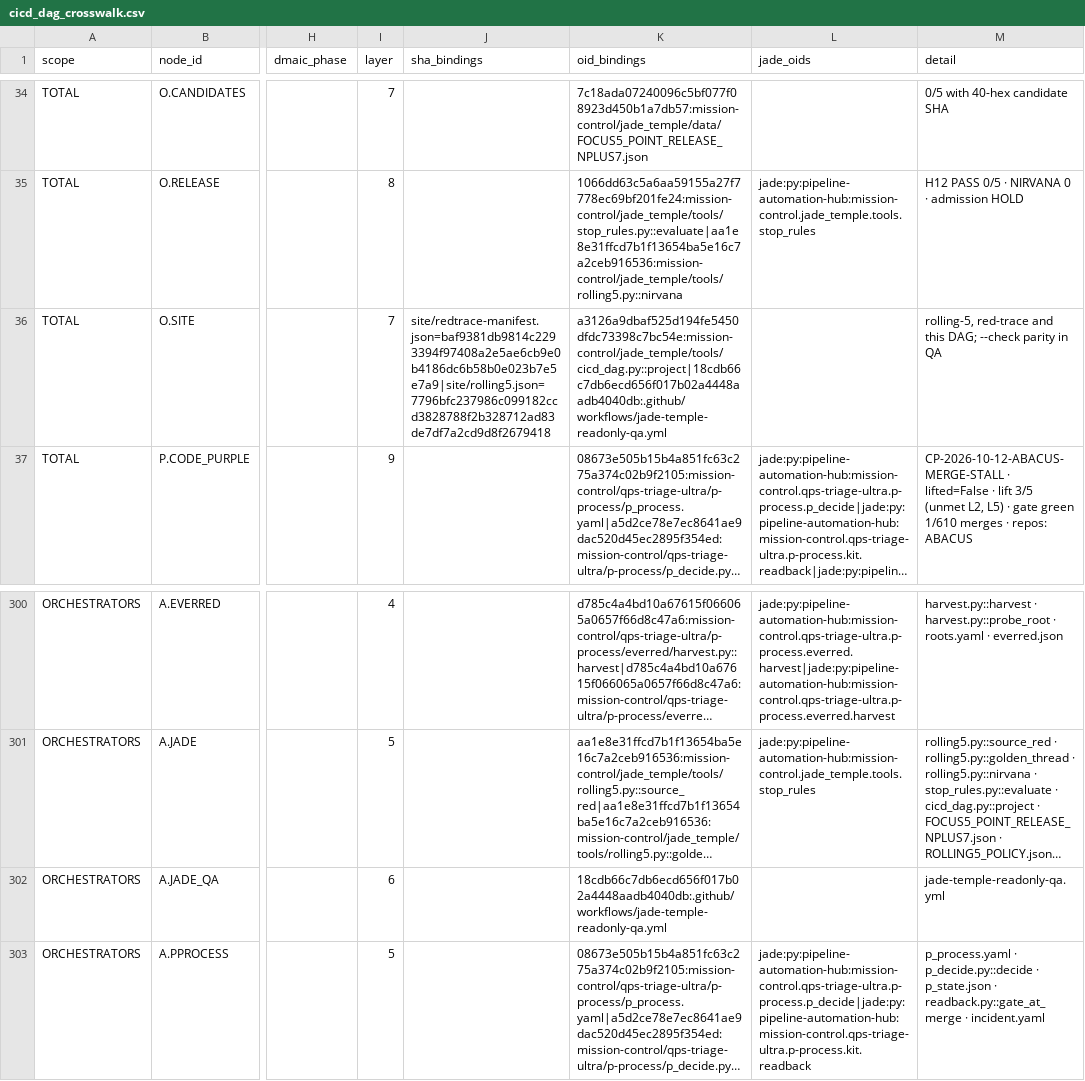
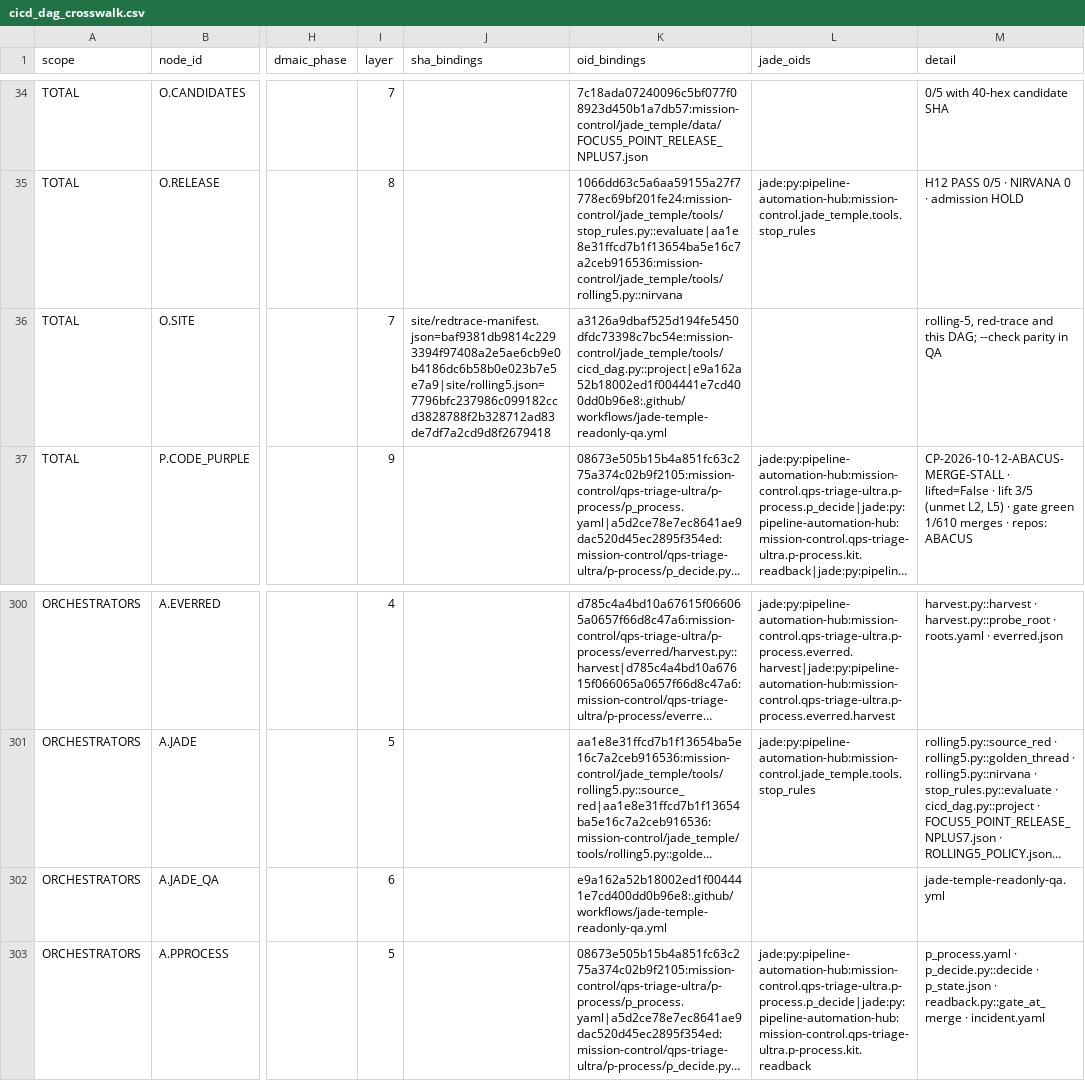
Before and after one commit to GBOGEB/pipeline-automation-hub, a CSV file: mission-control/jade_temple/site/cicd_dag_crosswalk.csv, drawn as a sheet; only a part is shown, gaps mark what is left out; long unchanged cells end in …; the diff names each change by its address in the sheet, - before the commit and + after, or states it on an @@ line.

```diff
--- a/mission-control/jade_temple/site/cicd_dag_crosswalk.csv
+++ b/mission-control/jade_temple/site/cicd_dag_crosswalk.csv
-K36 (oid_bindings): a3126a9dbaf525d194fe5450dfdc73398c7bc54e:mission-control/jade_temple/tools/cicd_dag.py::project|18cdb66c7db6ecd656f017b02a4448aadb4040db:.github/workflows/jade-temple-readonly-qa.yml
+K36 (oid_bindings): a3126a9dbaf525d194fe5450dfdc73398c7bc54e:mission-control/jade_temple/tools/cicd_dag.py::project|e9a162a52b18002ed1f004441e7cd400dd0b96e8:.github/workflows/jade-temple-readonly-qa.yml
-K302 (oid_bindings): 18cdb66c7db6ecd656f017b02a4448aadb4040db:.github/workflows/jade-temple-readonly-qa.yml
+K302 (oid_bindings): e9a162a52b18002ed1f004441e7cd400dd0b96e8:.github/workflows/jade-temple-readonly-qa.yml
```
Also changed, not shown: 7 other files.
